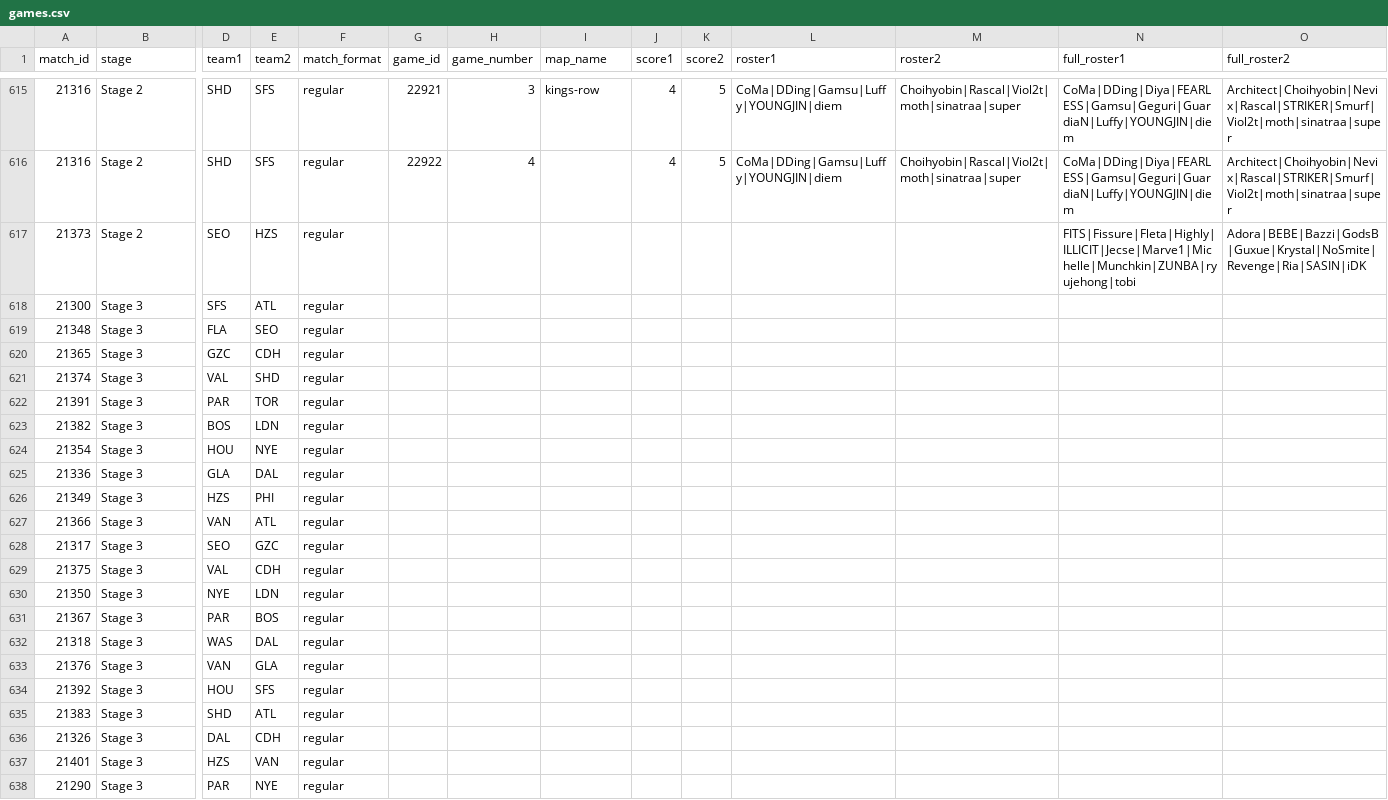
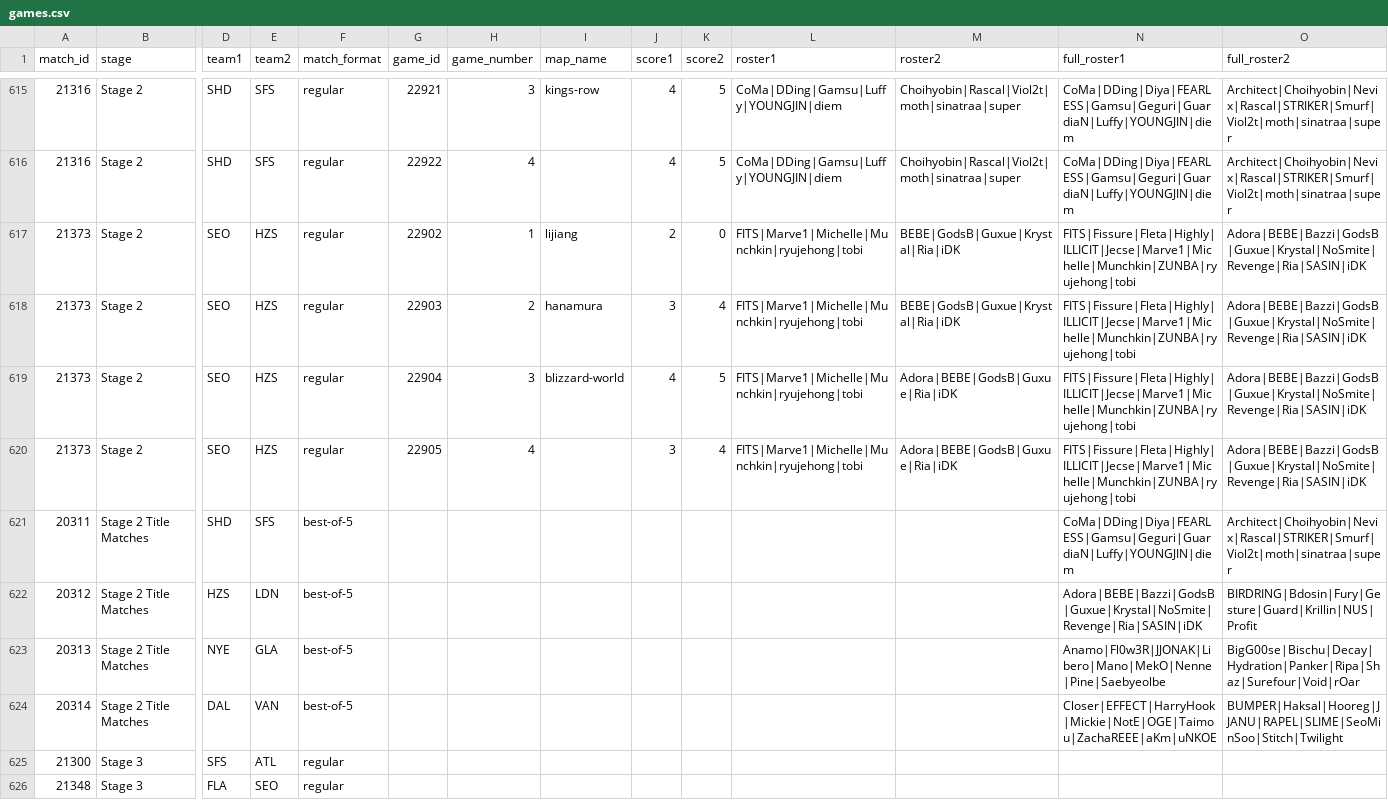
Before and after one commit to ClumsyLee/owl-sr, a CSV file: games.csv, drawn as a sheet; only a part is shown, gaps mark what is left out; the shorter side is filled out with more unchanged rows; addresses are those after the commit; rows hold the shown columns only; the diff names each change by its address in the sheet, - before the commit and + after, or states it on an @@ line.

```diff
--- a/games.csv
+++ b/games.csv
+row 617: 21373 | Stage 2 | SEO | HZS | regular | 22902 | 1 | lijiang | 2 | 0 | FITS|Marve1|Michelle|Munchkin|ryujehong|tobi | BEBE|GodsB|Guxue|Krystal|Ria|iDK | FITS|Fissure|Fleta|Highly|ILLICIT|Jecse|Marve1|Michelle|Munchkin|ZUNBA|ryujehong|tobi | Adora|BEBE|Bazzi|GodsB|Guxue|Krystal|NoSmite|Revenge|Ria|SASIN|iDK
+row 618: 21373 | Stage 2 | SEO | HZS | regular | 22903 | 2 | hanamura | 3 | 4 | FITS|Marve1|Michelle|Munchkin|ryujehong|tobi | BEBE|GodsB|Guxue|Krystal|Ria|iDK | FITS|Fissure|Fleta|Highly|ILLICIT|Jecse|Marve1|Michelle|Munchkin|ZUNBA|ryujehong|tobi | Adora|BEBE|Bazzi|GodsB|Guxue|Krystal|NoSmite|Revenge|Ria|SASIN|iDK
+row 619: 21373 | Stage 2 | SEO | HZS | regular | 22904 | 3 | blizzard-world | 4 | 5 | FITS|Marve1|Michelle|Munchkin|ryujehong|tobi | Adora|BEBE|GodsB|Guxue|Ria|iDK | FITS|Fissure|Fleta|Highly|ILLICIT|Jecse|Marve1|Michelle|Munchkin|ZUNBA|ryujehong|tobi | Adora|BEBE|Bazzi|GodsB|Guxue|Krystal|NoSmite|Revenge|Ria|SASIN|iDK
-G620 (game_id): (empty)
+G620 (game_id): 22905
-H620 (game_number): (empty)
+H620 (game_number): 4
-J620 (score1): (empty)
+J620 (score1): 3
-K620 (score2): (empty)
+K620 (score2): 4
-L620 (roster1): (empty)
+L620 (roster1): FITS|Marve1|Michelle|Munchkin|ryujehong|tobi
-M620 (roster2): (empty)
+M620 (roster2): Adora|BEBE|GodsB|Guxue|Ria|iDK
+row 621: 20311 | Stage 2 Title Matches | SHD | SFS | best-of-5 |  |  |  |  |  |  |  | CoMa|DDing|Diya|FEARLESS|Gamsu|Geguri|GuardiaN|Luffy|YOUNGJIN|diem | Architect|Choihyobin|Nevix|Rascal|STRIKER|Smurf|Viol2t|moth|sinatraa|super
+row 622: 20312 | Stage 2 Title Matches | HZS | LDN | best-of-5 |  |  |  |  |  |  |  | Adora|BEBE|Bazzi|GodsB|Guxue|Krystal|NoSmite|Revenge|Ria|SASIN|iDK | BIRDRING|Bdosin|Fury|Gesture|Guard|Krillin|NUS|Profit
+row 623: 20313 | Stage 2 Title Matches | NYE | GLA | best-of-5 |  |  |  |  |  |  |  | Anamo|Fl0w3R|JJONAK|Libero|Mano|MekO|Nenne|Pine|Saebyeolbe | BigG00se|Bischu|Decay|Hydration|Panker|Ripa|Shaz|Surefour|Void|rOar
+row 624: 20314 | Stage 2 Title Matches | DAL | VAN | best-of-5 |  |  |  |  |  |  |  | Closer|EFFECT|HarryHook|Mickie|NotE|OGE|Taimou|ZachaREEE|aKm|uNKOE | BUMPER|Haksal|Hooreg|JJANU|RAPEL|SLIME|SeoMinSoo|Stitch|Twilight
```
Also changed, not shown: availabilities.csv, ratings.csv, 11 other files.
